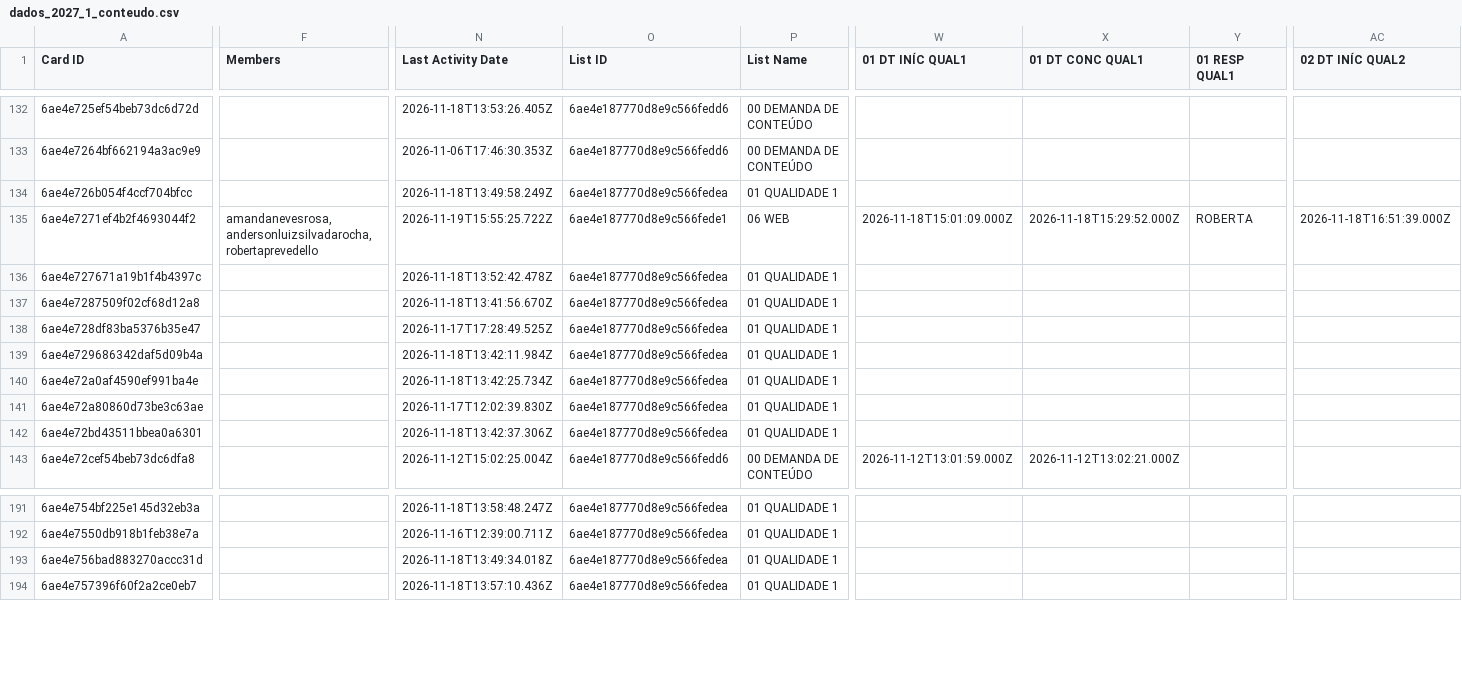
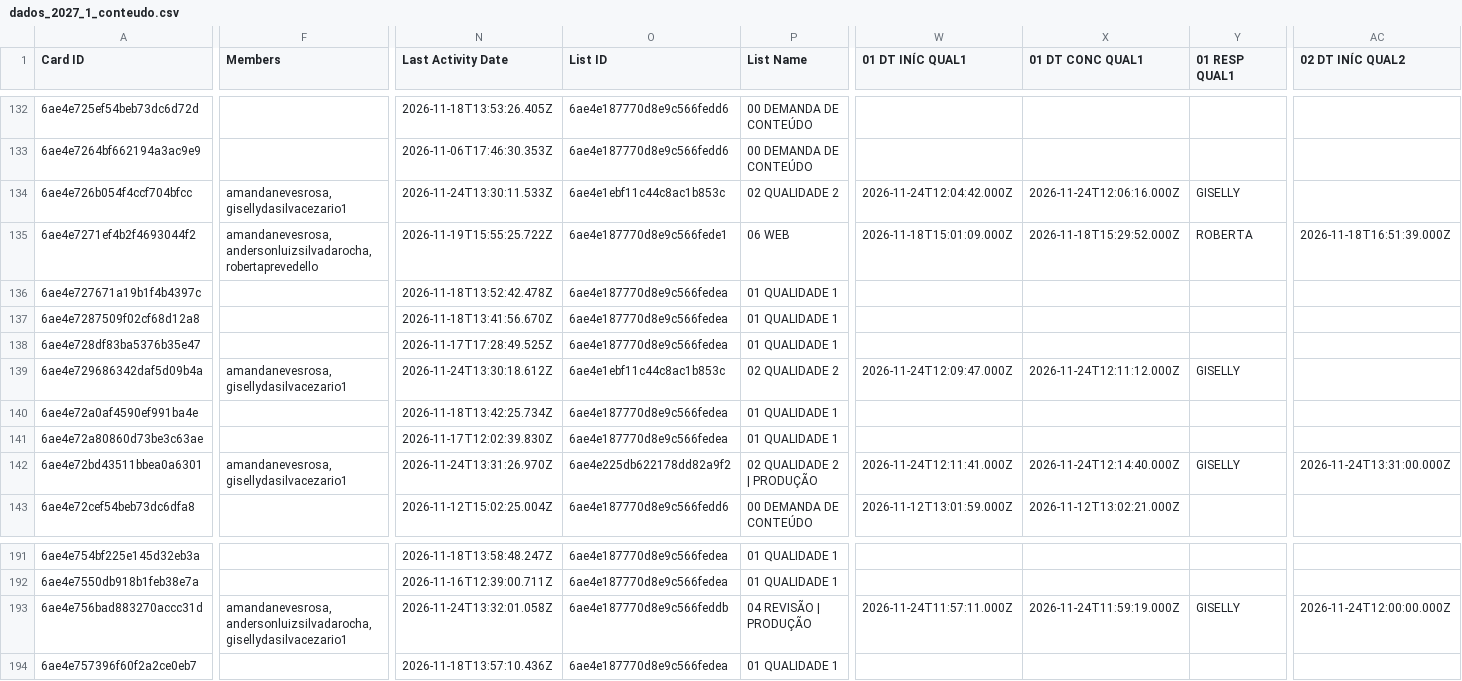
Before and after one commit to jonpj03/acompanhamento_prod, a CSV file: dados_2027_1_conteudo.csv, drawn as a sheet; only a part is shown, gaps mark what is left out; the diff covers the shown part only; the diff names each change by its address in the sheet, - before the commit and + after, or states it on an @@ line.

```diff
--- a/dados_2027_1_conteudo.csv
+++ b/dados_2027_1_conteudo.csv
-F134 (Members): (empty)
+F134 (Members): amandanevesrosa, gisellydasilvacezario1
-N134 (Last Activity Date): 2026-11-18T13:49:58.249Z
+N134 (Last Activity Date): 2026-11-24T13:30:11.533Z
-O134 (List ID): 6ae4e187770d8e9c566fedea
+O134 (List ID): 6ae4e1ebf11c44c8ac1b853c
-P134 (List Name): 01 QUALIDADE 1
+P134 (List Name): 02 QUALIDADE 2
-W134 (01 DT INÍC QUAL1): (empty)
+W134 (01 DT INÍC QUAL1): 2026-11-24T12:04:42.000Z
-X134 (01 DT CONC QUAL1): (empty)
+X134 (01 DT CONC QUAL1): 2026-11-24T12:06:16.000Z
-Y134 (01 RESP QUAL1): (empty)
+Y134 (01 RESP QUAL1): GISELLY
-F139 (Members): (empty)
+F139 (Members): amandanevesrosa, gisellydasilvacezario1
-N139 (Last Activity Date): 2026-11-18T13:42:11.984Z
+N139 (Last Activity Date): 2026-11-24T13:30:18.612Z
-O139 (List ID): 6ae4e187770d8e9c566fedea
+O139 (List ID): 6ae4e1ebf11c44c8ac1b853c
-P139 (List Name): 01 QUALIDADE 1
+P139 (List Name): 02 QUALIDADE 2
-W139 (01 DT INÍC QUAL1): (empty)
+W139 (01 DT INÍC QUAL1): 2026-11-24T12:09:47.000Z
-X139 (01 DT CONC QUAL1): (empty)
+X139 (01 DT CONC QUAL1): 2026-11-24T12:11:12.000Z
-Y139 (01 RESP QUAL1): (empty)
+Y139 (01 RESP QUAL1): GISELLY
-F142 (Members): (empty)
+F142 (Members): amandanevesrosa, gisellydasilvacezario1
-N142 (Last Activity Date): 2026-11-18T13:42:37.306Z
+N142 (Last Activity Date): 2026-11-24T13:31:26.970Z
-O142 (List ID): 6ae4e187770d8e9c566fedea
+O142 (List ID): 6ae4e225db622178dd82a9f2
-P142 (List Name): 01 QUALIDADE 1
+P142 (List Name): 02 QUALIDADE 2 | PRODUÇÃO
-W142 (01 DT INÍC QUAL1): (empty)
+W142 (01 DT INÍC QUAL1): 2026-11-24T12:11:41.000Z
-X142 (01 DT CONC QUAL1): (empty)
+X142 (01 DT CONC QUAL1): 2026-11-24T12:14:40.000Z
-Y142 (01 RESP QUAL1): (empty)
+Y142 (01 RESP QUAL1): GISELLY
-AC142 (02 DT INÍC QUAL2): (empty)
+AC142 (02 DT INÍC QUAL2): 2026-11-24T13:31:00.000Z
-F193 (Members): (empty)
+F193 (Members): amandanevesrosa, andersonluizsilvadarocha, gisellydasilvacezario1
-N193 (Last Activity Date): 2026-11-18T13:49:34.018Z
+N193 (Last Activity Date): 2026-11-24T13:32:01.058Z
-O193 (List ID): 6ae4e187770d8e9c566fedea
+O193 (List ID): 6ae4e187770d8e9c566feddb
-P193 (List Name): 01 QUALIDADE 1
+P193 (List Name): 04 REVISÃO | PRODUÇÃO
-W193 (01 DT INÍC QUAL1): (empty)
+W193 (01 DT INÍC QUAL1): 2026-11-24T11:57:11.000Z
-X193 (01 DT CONC QUAL1): (empty)
+X193 (01 DT CONC QUAL1): 2026-11-24T11:59:19.000Z
-Y193 (01 RESP QUAL1): (empty)
+Y193 (01 RESP QUAL1): GISELLY
-AC193 (02 DT INÍC QUAL2): (empty)
+AC193 (02 DT INÍC QUAL2): 2026-11-24T12:00:00.000Z
```
Also changed, not shown: 78 edited cells elsewhere in this file, dados_2027_1_video.csv, 1 other file.
